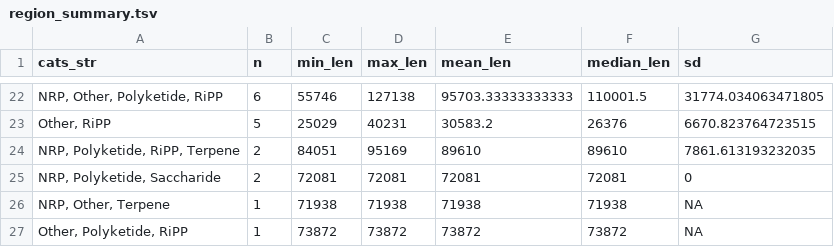
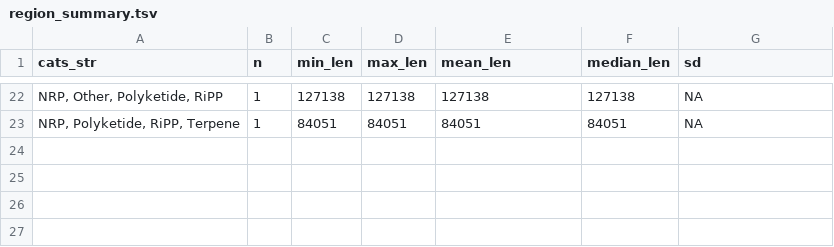
Before and after one commit to dtdoering/2025-cyano_bgc_perspective, a TSV file: region_summary.tsv, drawn as a sheet; only a part is shown, gaps mark what is left out; removed rows and columns are numbered as before the commit, all else as after; the diff covers the shown part only; the diff names each change by its address in the sheet, - before the commit and + after, or states it on an @@ line.

```diff
--- a/region_summary.tsv
+++ b/region_summary.tsv
-B22 (n): 6
+B22 (n): 1
-C22 (min_len): 55746
+C22 (min_len): 127138
-E22 (mean_len): 95703.33333333333
+E22 (mean_len): 127138
-F22 (median_len): 110001.5
+F22 (median_len): 127138
-G22 (sd): 31774.034063471805
+G22 (sd): NA
-row 23: Other, RiPP | 5 | 25029 | 40231 | 30583.2 | 26376 | 6670.823764723515
-B23 (n): 2
+B23 (n): 1
-D23 (max_len): 95169
+D23 (max_len): 84051
-E23 (mean_len): 89610
+E23 (mean_len): 84051
-F23 (median_len): 89610
+F23 (median_len): 84051
-G23 (sd): 7861.613193232035
+G23 (sd): NA
-row 25: NRP, Polyketide, Saccharide | 2 | 72081 | 72081 | 72081 | 72081 | 0
-row 26: NRP, Other, Terpene | 1 | 71938 | 71938 | 71938 | 71938 | NA
-row 27: Other, Polyketide, RiPP | 1 | 73872 | 73872 | 73872 | 73872 | NA
```
Also changed, not shown: 6 added rows, 6 removed rows and 78 edited cells elsewhere in this file, 44 other files.
